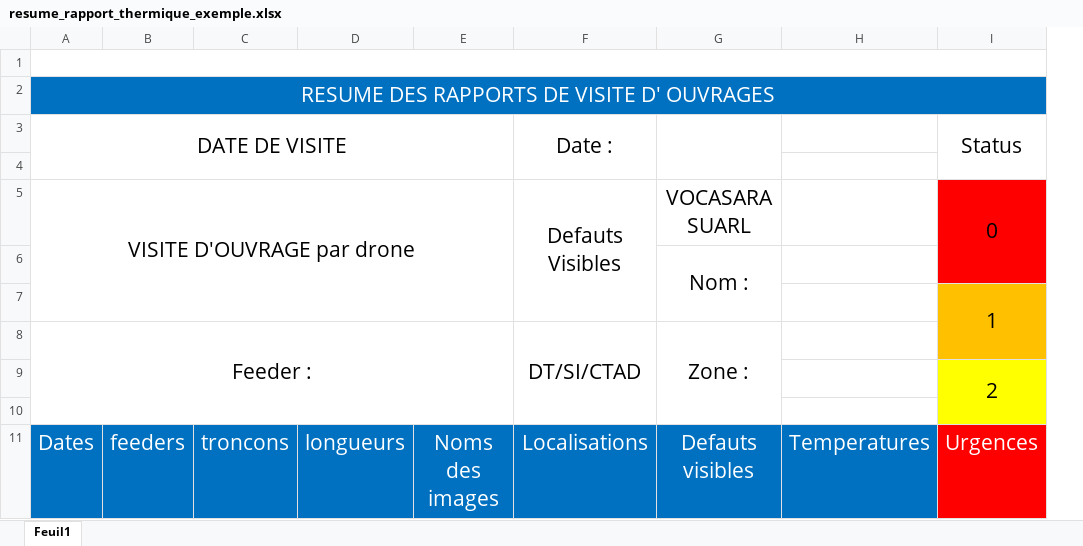
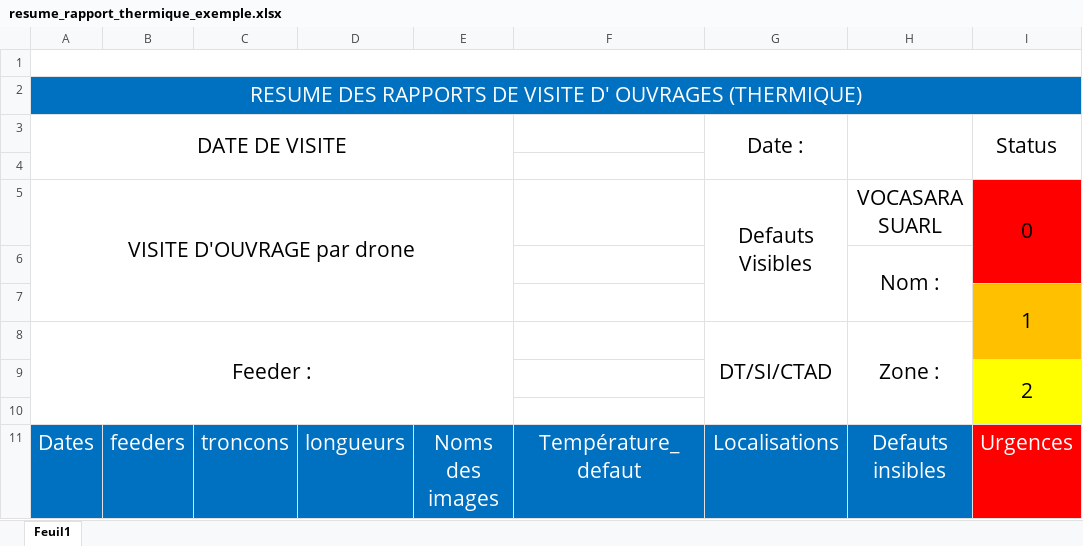
Before and after one commit to PapisKang/VocaSaraAppV2, an Excel workbook: apps/Exemple_rapport_thermique/resume_rapport_thermique_exemple.xlsx, sheet Feuil1, drawn as a sheet; only a part is shown; values as stored, in another font and other column widths than the file's, no borders; charts and pictures and table styles not drawn; removed rows and columns are numbered as before the commit, all else as after; the diff names each change by its address in the sheet, - before the commit and + after, or states it on an @@ line.

```diff
--- a/apps/Exemple_rapport_thermique/resume_rapport_thermique_exemple.xlsx (sheet Feuil1)
+++ b/apps/Exemple_rapport_thermique/resume_rapport_thermique_exemple.xlsx (sheet Feuil1)
+column F, row 11: Température_defaut
-column H, row 11: Temperatures
-A2 (DATE DE VISITE): …D' OUVRAGES
+A2 (DATE DE VISITE): …D' OUVRAGES (THERMIQUE)
-H11: Defauts visibles
+H11: Defauts insibles
```
Also changed, not shown: apps/Exemple_rapport_thermique/Quantification_Statistique_thermique_exemple.xlsx, 21 other files.
